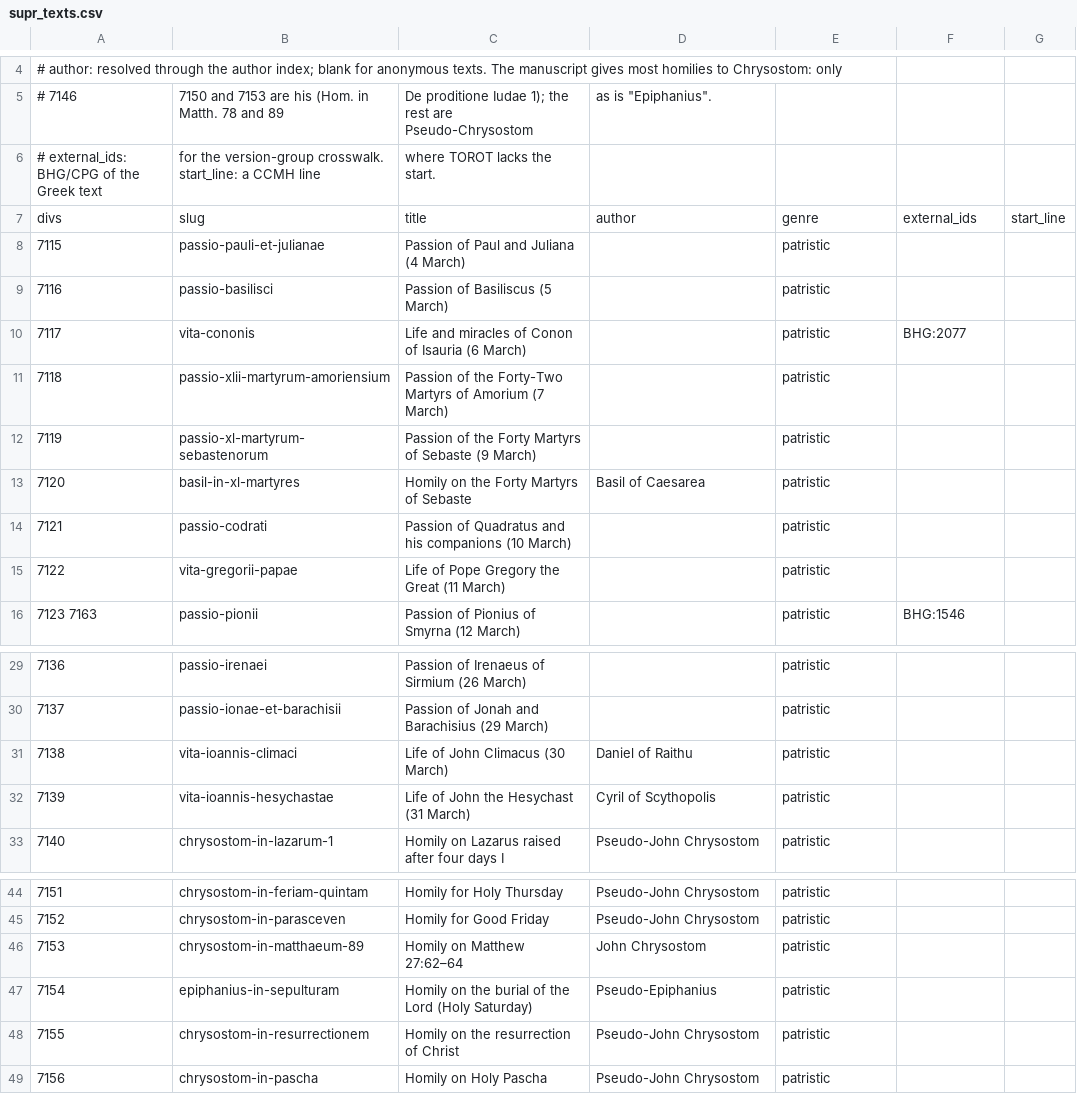
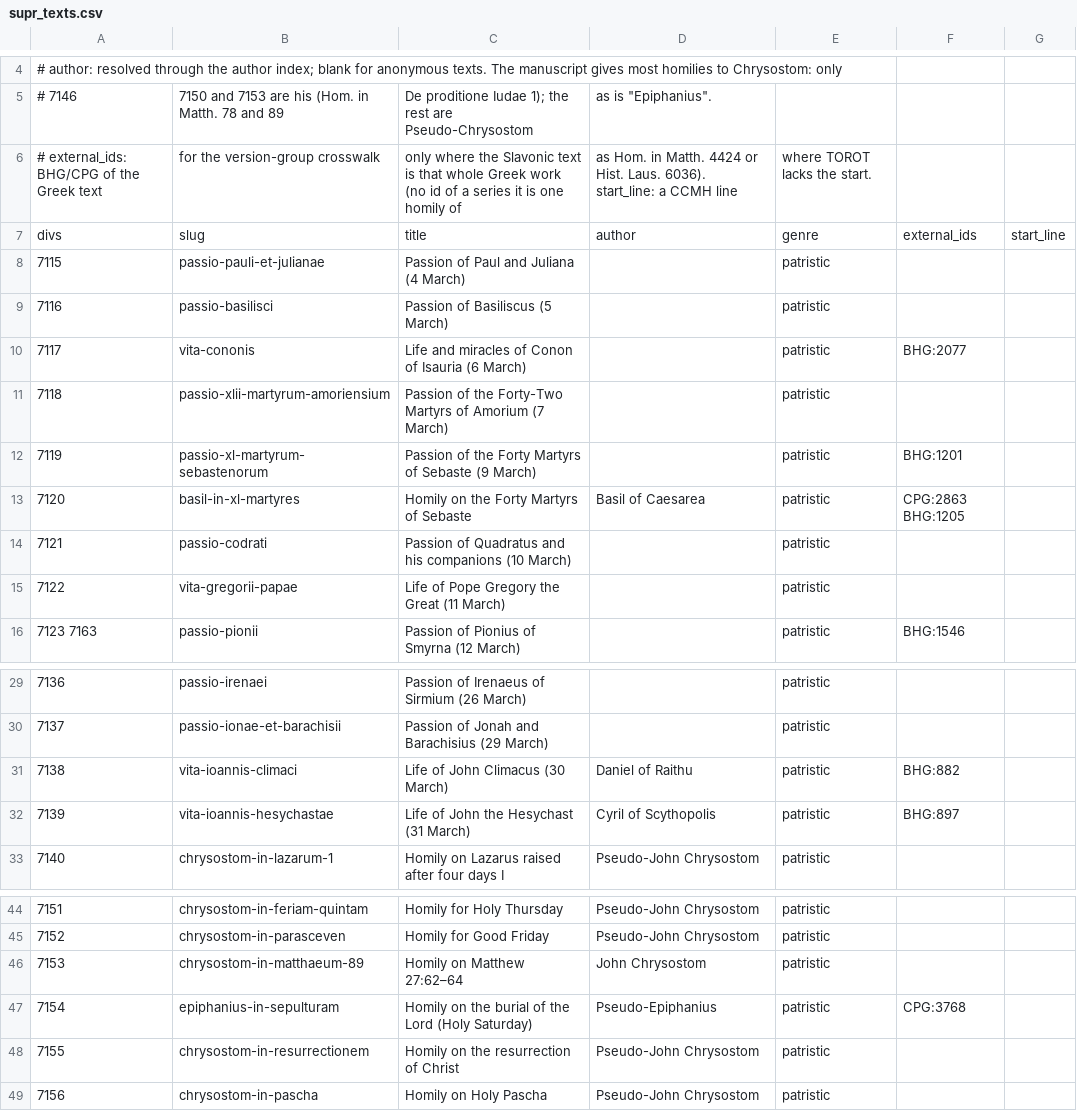
Before and after one commit to jaspax/patristica, a CSV file: scripts/ingest/data/supr_texts.csv, drawn as a sheet; only a part is shown, gaps mark what is left out.

```diff
--- a/scripts/ingest/data/supr_texts.csv
+++ b/scripts/ingest/data/supr_texts.csv
@@ -5,3 +5,3 @@
 # 7146, 7150 and 7153 are his (Hom. in Matth. 78 and 89, De proditione Iudae 1); the rest are Pseudo-Chrysostom, as is "Epiphanius".
-# external_ids: BHG/CPG of the Greek text, for the version-group crosswalk. start_line: a CCMH line, where TOROT lacks the start.
+# external_ids: BHG/CPG of the Greek text, for the version-group crosswalk, only where the Slavonic text is that whole Greek work (no id of a series it is one homily of, as Hom. in Matth. 4424 or Hist. Laus. 6036). start_line: a CCMH line, where TOROT lacks the start.
 divs,slug,title,author,genre,external_ids,start_line
@@ -11,4 +11,4 @@ divs,slug,title,author,genre,external_ids,start_line
 7118,passio-xlii-martyrum-amoriensium,"Passion of the Forty-Two Martyrs of Amorium (7 March)",,patristic,,
-7119,passio-xl-martyrum-sebastenorum,"Passion of the Forty Martyrs of Sebaste (9 March)",,patristic,,
-7120,basil-in-xl-martyres,"Homily on the Forty Martyrs of Sebaste",Basil of Caesarea,patristic,,
+7119,passio-xl-martyrum-sebastenorum,"Passion of the Forty Martyrs of Sebaste (9 March)",,patristic,BHG:1201,
+7120,basil-in-xl-martyres,"Homily on the Forty Martyrs of Sebaste",Basil of Caesarea,patristic,CPG:2863 BHG:1205,
 7121,passio-codrati,"Passion of Quadratus and his companions (10 March)",,patristic,,
@@ -30,4 +30,4 @@ divs,slug,title,author,genre,external_ids,start_line
 7137,passio-ionae-et-barachisii,"Passion of Jonah and Barachisius (29 March)",,patristic,,
-7138,vita-ioannis-climaci,"Life of John Climacus (30 March)",Daniel of Raithu,patristic,,
-7139,vita-ioannis-hesychastae,"Life of John the Hesychast (31 March)",Cyril of Scythopolis,patristic,,
+7138,vita-ioannis-climaci,"Life of John Climacus (30 March)",Daniel of Raithu,patristic,BHG:882,
+7139,vita-ioannis-hesychastae,"Life of John the Hesychast (31 March)",Cyril of Scythopolis,patristic,BHG:897,
 7140,chrysostom-in-lazarum-1,"Homily on Lazarus raised after four days I",Pseudo-John Chrysostom,patristic,,
@@ -46,3 +46,3 @@ divs,slug,title,author,genre,external_ids,start_line
 7153,chrysostom-in-matthaeum-89,"Homily on Matthew 27:62–64",John Chrysostom,patristic,,
-7154,epiphanius-in-sepulturam,"Homily on the burial of the Lord (Holy Saturday)",Pseudo-Epiphanius,patristic,,
+7154,epiphanius-in-sepulturam,"Homily on the burial of the Lord (Holy Saturday)",Pseudo-Epiphanius,patristic,CPG:3768,
 7155,chrysostom-in-resurrectionem,"Homily on the resurrection of Christ",Pseudo-John Chrysostom,patristic,,
```
Also changed, not shown: 10 other files.
